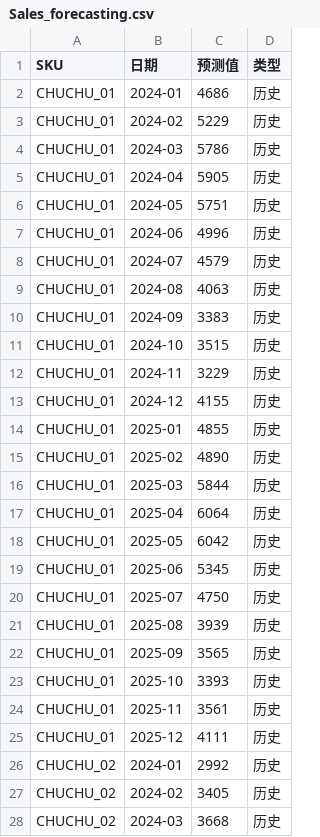
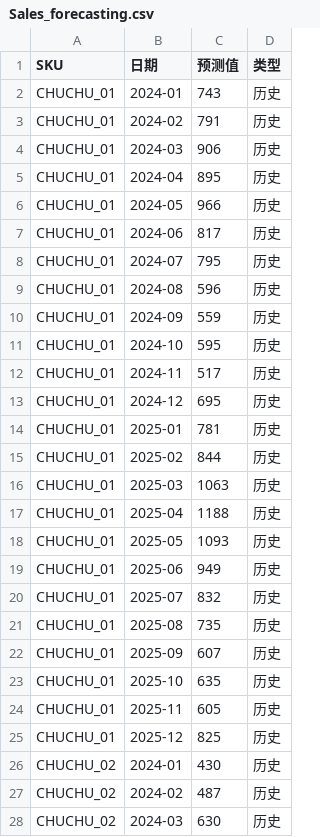
Before and after one commit to Lyon1121/scp-book, a CSV file: data_input/Sales_forecasting.csv, drawn as a sheet; only a part is shown; the diff covers the shown part only.

```diff
--- a/data_input/Sales_forecasting.csv
+++ b/data_input/Sales_forecasting.csv
@@ -1,28 +1,28 @@
 SKU,日期,预测值,类型
-CHUCHU_01,2024-01,4686,历史
-CHUCHU_01,2024-02,5229,历史
-CHUCHU_01,2024-03,5786,历史
-CHUCHU_01,2024-04,5905,历史
-CHUCHU_01,2024-05,5751,历史
-CHUCHU_01,2024-06,4996,历史
-CHUCHU_01,2024-07,4579,历史
-CHUCHU_01,2024-08,4063,历史
-CHUCHU_01,2024-09,3383,历史
-CHUCHU_01,2024-10,3515,历史
-CHUCHU_01,2024-11,3229,历史
-CHUCHU_01,2024-12,4155,历史
-CHUCHU_01,2025-01,4855,历史
-CHUCHU_01,2025-02,4890,历史
-CHUCHU_01,2025-03,5844,历史
-CHUCHU_01,2025-04,6064,历史
-CHUCHU_01,2025-05,6042,历史
-CHUCHU_01,2025-06,5345,历史
-CHUCHU_01,2025-07,4750,历史
-CHUCHU_01,2025-08,3939,历史
-CHUCHU_01,2025-09,3565,历史
-CHUCHU_01,2025-10,3393,历史
-CHUCHU_01,2025-11,3561,历史
-CHUCHU_01,2025-12,4111,历史
-CHUCHU_02,2024-01,2992,历史
-CHUCHU_02,2024-02,3405,历史
-CHUCHU_02,2024-03,3668,历史
+CHUCHU_01,2024-01,743,历史
+CHUCHU_01,2024-02,791,历史
+CHUCHU_01,2024-03,906,历史
+CHUCHU_01,2024-04,895,历史
+CHUCHU_01,2024-05,966,历史
+CHUCHU_01,2024-06,817,历史
+CHUCHU_01,2024-07,795,历史
+CHUCHU_01,2024-08,596,历史
+CHUCHU_01,2024-09,559,历史
+CHUCHU_01,2024-10,595,历史
+CHUCHU_01,2024-11,517,历史
+CHUCHU_01,2024-12,695,历史
+CHUCHU_01,2025-01,781,历史
+CHUCHU_01,2025-02,844,历史
+CHUCHU_01,2025-03,1063,历史
+CHUCHU_01,2025-04,1188,历史
+CHUCHU_01,2025-05,1093,历史
+CHUCHU_01,2025-06,949,历史
+CHUCHU_01,2025-07,832,历史
+CHUCHU_01,2025-08,735,历史
+CHUCHU_01,2025-09,607,历史
+CHUCHU_01,2025-10,635,历史
+CHUCHU_01,2025-11,605,历史
+CHUCHU_01,2025-12,825,历史
+CHUCHU_02,2024-01,430,历史
+CHUCHU_02,2024-02,487,历史
+CHUCHU_02,2024-03,630,历史
```
Also changed, not shown: 63 edited cells elsewhere in this file, 6 other files.
